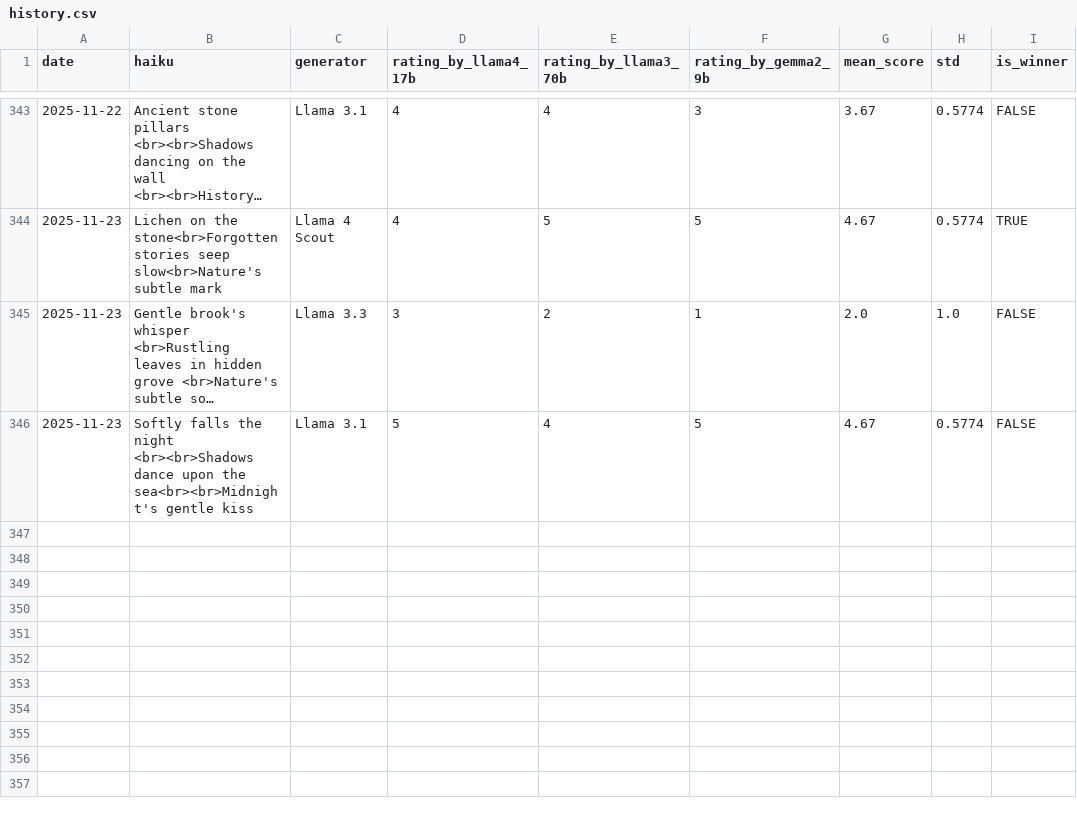
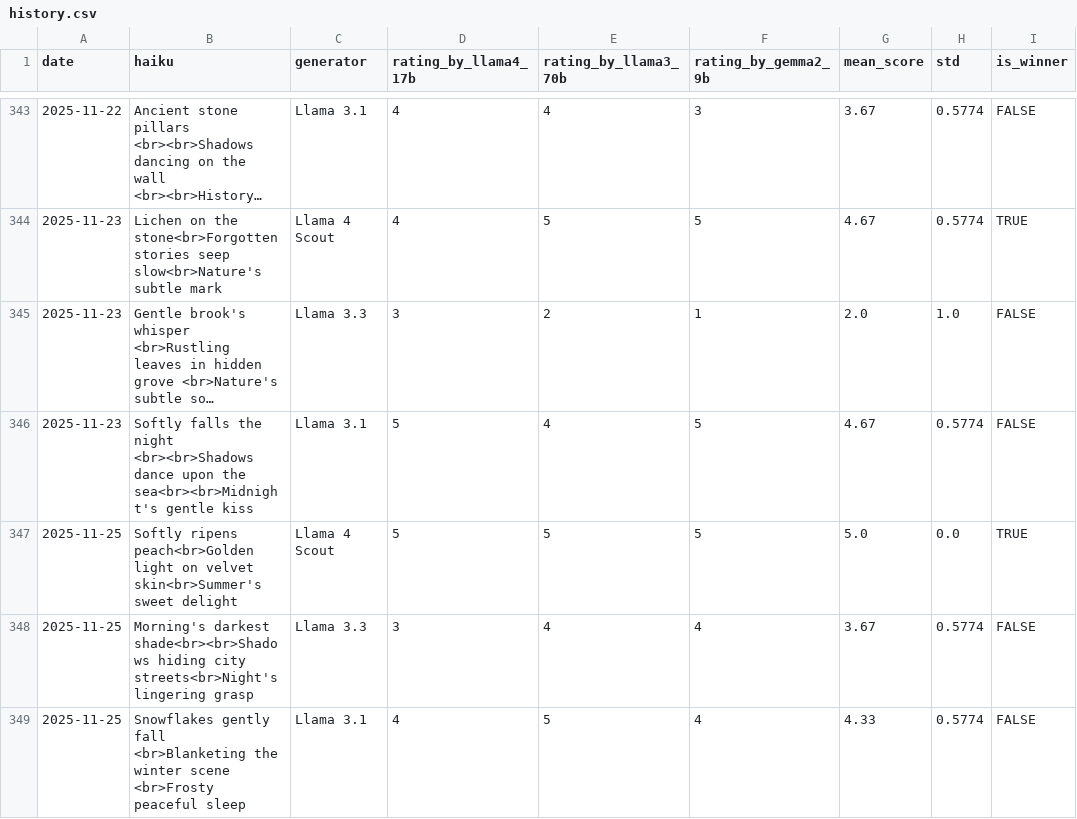
Before and after one commit to abeljohny/abeljohny, a CSV file: assets/history.csv, drawn as a sheet; only a part is shown, gaps mark what is left out; long unchanged cells end in ….

```diff
--- a/assets/history.csv
+++ b/assets/history.csv
@@ -346 +346,4 @@ date,haiku,generator,rating_by_llama4_17b,rating_by_llama3_70b,rating_by_gemma2_
 2025-11-23,Softly falls the night <br><br>Shadows dance upon the sea<br><br>Midnight's gentle kiss,Llama 3.1,5,4,5,4.67,0.5774,FALSE
+2025-11-25,Softly ripens peach<br>Golden light on velvet skin<br>Summer's sweet delight,Llama 4 Scout,5,5,5,5.0,0.0,TRUE
+2025-11-25,Morning's darkest shade<br><br>Shadows hiding city streets<br>Night's lingering grasp,Llama 3.3,3,4,4,3.67,0.5774,FALSE
+2025-11-25,Snowflakes gently fall <br>Blanketing the winter scene <br>Frosty peaceful sleep,Llama 3.1,4,5,4,4.33,0.5774,FALSE
```
Also changed, not shown: 2 other files.
